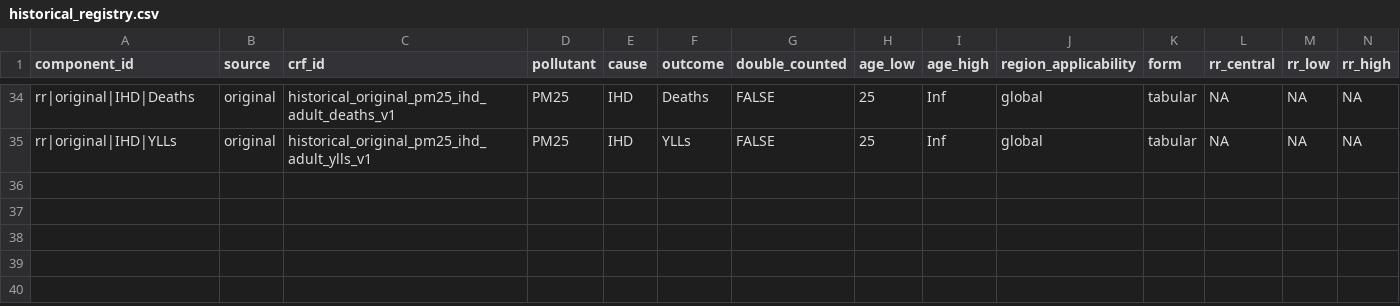
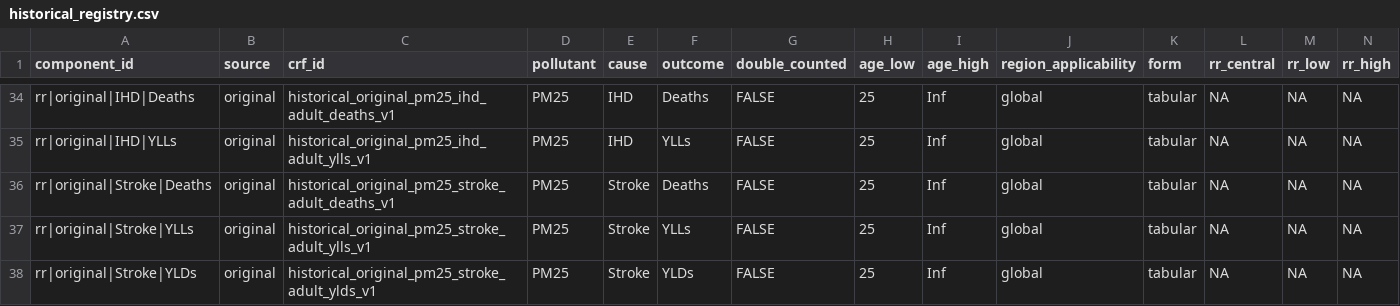
Before and after one commit to energyandcleanair/creahia, a CSV file: inst/extdata/rr/compatibility/historical_registry.csv, drawn as a sheet; only a part is shown, gaps mark what is left out; rows hold the shown columns only; the diff names each change by its address in the sheet, - before the commit and + after, or states it on an @@ line.

Commit message:
feat: reproduce split-age original Stroke in registry

```diff
--- a/inst/extdata/rr/compatibility/historical_registry.csv
+++ b/inst/extdata/rr/compatibility/historical_registry.csv
+row 36: rr|original|Stroke|Deaths | original | historical_original_pm25_stroke_adult_deaths_v1 | PM25 | Stroke | Deaths | FALSE | 25 | Inf | global | tabular | NA | NA | NA
+row 37: rr|original|Stroke|YLLs | original | historical_original_pm25_stroke_adult_ylls_v1 | PM25 | Stroke | YLLs | FALSE | 25 | Inf | global | tabular | NA | NA | NA
+row 38: rr|original|Stroke|YLDs | original | historical_original_pm25_stroke_adult_ylds_v1 | PM25 | Stroke | YLDs | FALSE | 25 | Inf | global | tabular | NA | NA | NA
```
Also changed, not shown: inst/extdata/rr/compatibility/historical_manifest.csv, 4 other files.
